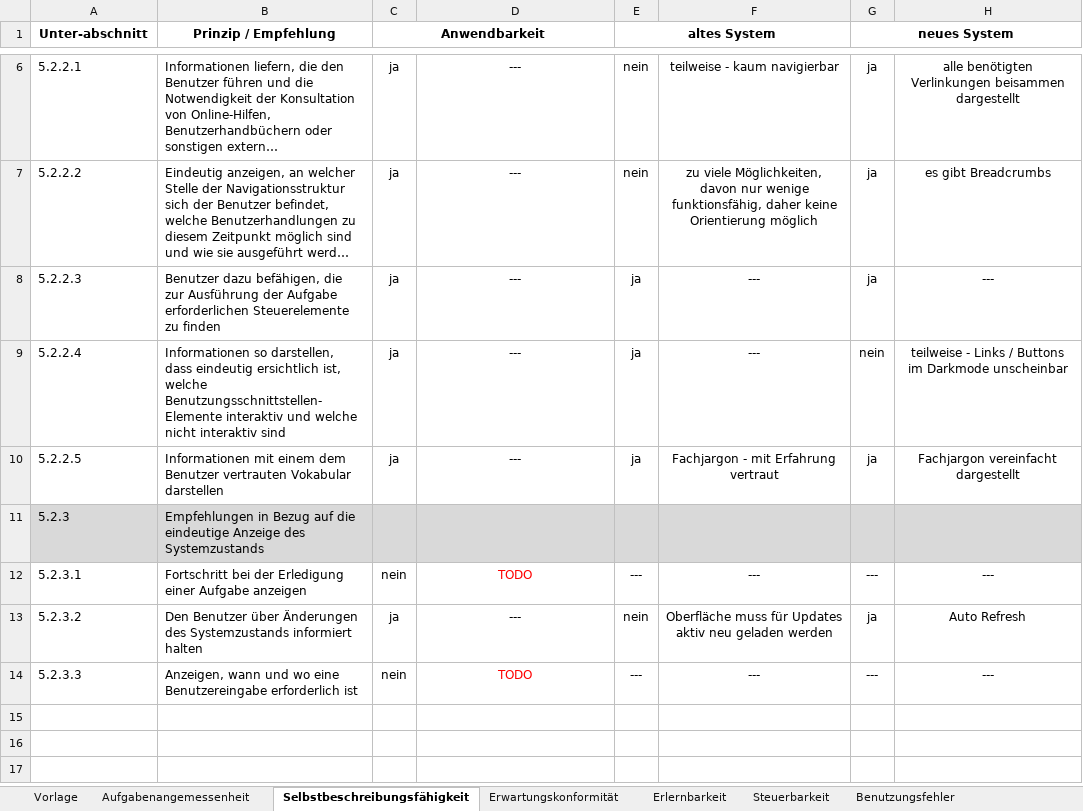
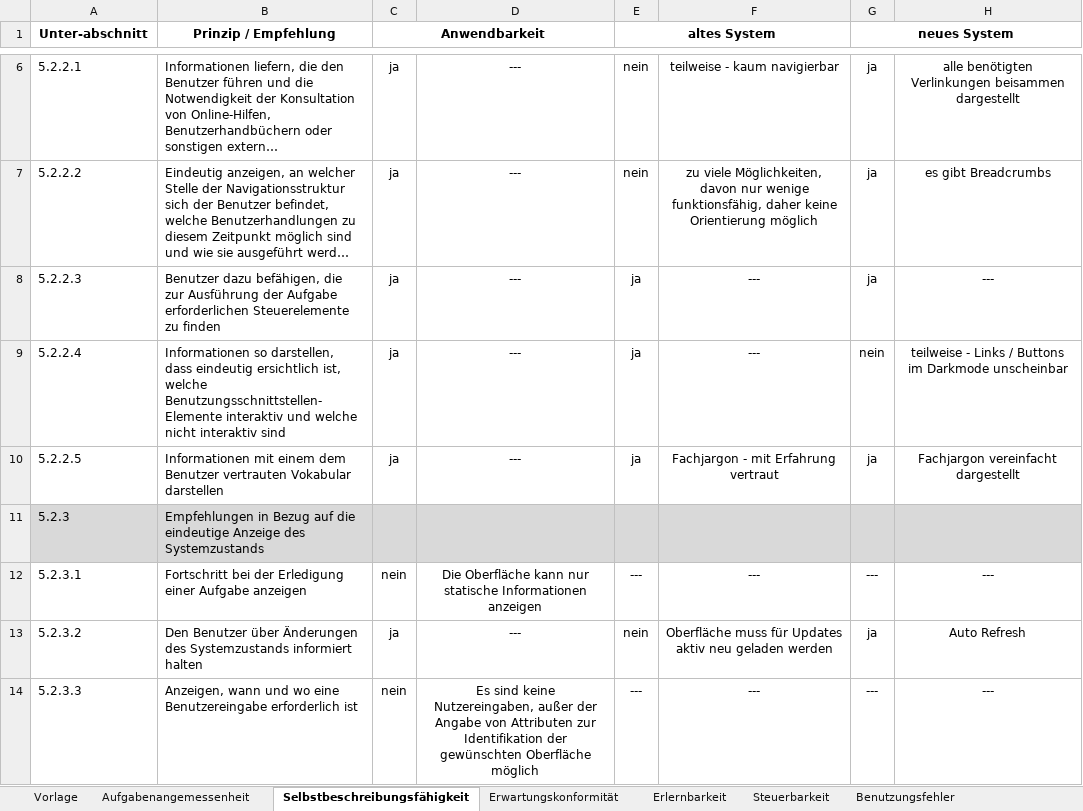
Before and after one commit to sxndrx-cxlxnx/h_da_B7-Bachelorarbeit, an Excel workbook: Anhänge/02_ISO-Tabellen/ISO-Tabellen.xlsx, sheet Selbstbeschreibungsfähigkeit, drawn as a sheet; only a part is shown, gaps mark what is left out; long unchanged cells end in …; values as stored, in another font and other column widths than the file's, no borders; conditional formats not drawn; the diff names each change by its address in the sheet, - before the commit and + after, or states it on an @@ line.

```diff
--- a/Anhänge/02_ISO-Tabellen/ISO-Tabellen.xlsx (sheet Selbstbeschreibungsfähigkeit)
+++ b/Anhänge/02_ISO-Tabellen/ISO-Tabellen.xlsx (sheet Selbstbeschreibungsfähigkeit)
-D12: TODO
+D12: Die Oberfläche kann nur statische Informationen anzeigen
-D12 text colour: #FF0000
+D12 text colour: black
-D14: TODO
+D14: Es sind keine Nutzereingaben, außer der Angabe von Attributen zur Identifikation der gewünschten Oberfläche möglich
-D14 text colour: #FF0000
+D14 text colour: black
```
Also changed, not shown: sheet Benutzungsfehler, sheet Benutzerbindung, sheet Steuerbarkeit, sheet Erwartungskonformität, Dashboard/20241126 Tooling Dashboard - Evaluation.xlsx, Diagramme/20250604 Auswertung Befragung.xlsx, 8 other files.
